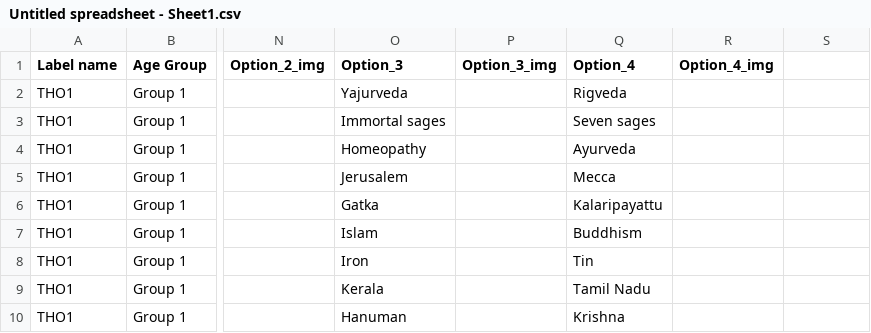
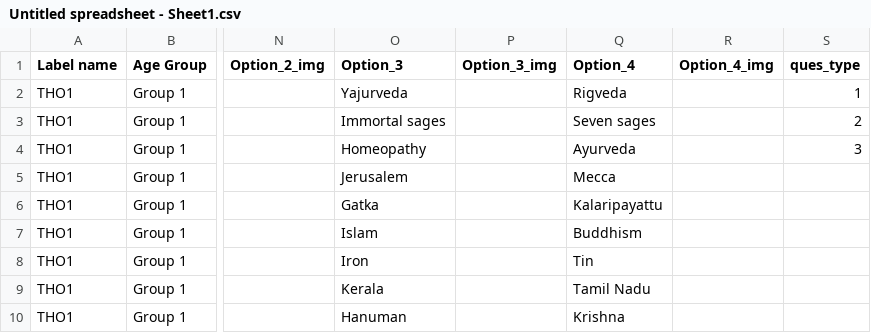
Before and after one commit to neha2R/Heritage, a CSV file: public/assets/Untitled spreadsheet - Sheet1.csv, drawn as a sheet; only a part is shown, gaps mark what is left out; the diff names each change by its address in the sheet, - before the commit and + after, or states it on an @@ line.

Commit message:
add ques type in excel upload chnage in check friend api

```diff
--- a/public/assets/Untitled spreadsheet - Sheet1.csv
+++ b/public/assets/Untitled spreadsheet - Sheet1.csv
-S1: (empty)
+S1: ques_type
-S2 (ques_type): (empty)
+S2 (ques_type): 1
-S3 (ques_type): (empty)
+S3 (ques_type): 2
-S4 (ques_type): (empty)
+S4 (ques_type): 3
```
Also changed, not shown: 2 other files.
